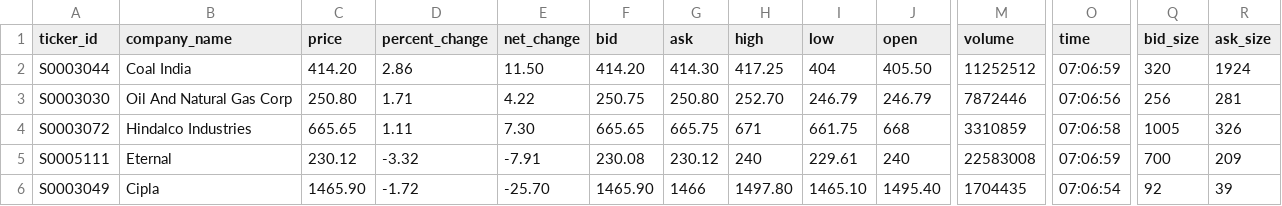
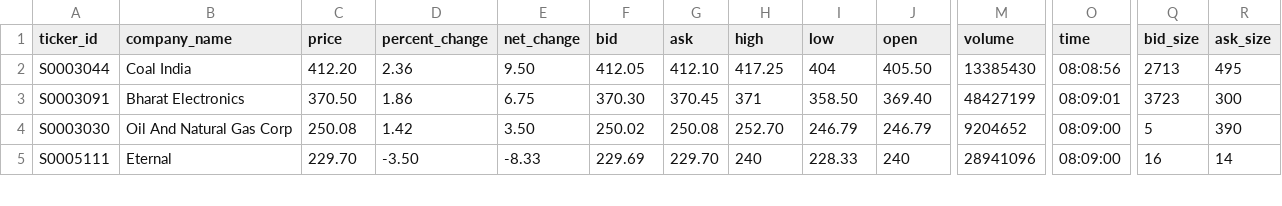
Before and after one commit to Naman794/stock_ml_tester, a CSV file: data/trending_stocks.csv, drawn as a sheet; only a part is shown, gaps mark what is left out; removed rows and columns are numbered as before the commit, all else as after; rows hold the shown columns only; the diff covers the shown part only; the diff names each change by its address in the sheet, - before the commit and + after, or states it on an @@ line.

```diff
--- a/data/trending_stocks.csv
+++ b/data/trending_stocks.csv
-C2 (price): 414.20
+C2 (price): 412.20
-D2 (percent_change): 2.86
+D2 (percent_change): 2.36
-E2 (net_change): 11.50
+E2 (net_change): 9.50
-F2 (bid): 414.20
+F2 (bid): 412.05
-G2 (ask): 414.30
+G2 (ask): 412.10
-M2 (volume): 11252512
+M2 (volume): 13385430
-O2 (time): 07:06:59
+O2 (time): 08:08:56
-Q2 (bid_size): 320
+Q2 (bid_size): 2713
-R2 (ask_size): 1924
+R2 (ask_size): 495
+row 3: S0003091 | Bharat Electronics | 370.50 | 1.86 | 6.75 | 370.30 | 370.45 | 371 | 358.50 | 369.40 | 48427199 | 08:09:01 | 3723 | 300
-C4 (price): 250.80
+C4 (price): 250.08
-D4 (percent_change): 1.71
+D4 (percent_change): 1.42
-E4 (net_change): 4.22
+E4 (net_change): 3.50
-F4 (bid): 250.75
+F4 (bid): 250.02
-G4 (ask): 250.80
+G4 (ask): 250.08
-M4 (volume): 7872446
+M4 (volume): 9204652
-O4 (time): 07:06:56
+O4 (time): 08:09:00
-Q4 (bid_size): 256
+Q4 (bid_size): 5
-R4 (ask_size): 281
+R4 (ask_size): 390
-row 4: S0003072 | Hindalco Industries | 665.65 | 1.11 | 7.30 | 665.65 | 665.75 | 671 | 661.75 | 668 | 3310859 | 07:06:58 | 1005 | 326
-C5 (price): 230.12
+C5 (price): 229.70
-D5 (percent_change): -3.32
+D5 (percent_change): -3.50
-E5 (net_change): -7.91
+E5 (net_change): -8.33
-F5 (bid): 230.08
+F5 (bid): 229.69
-G5 (ask): 230.12
+G5 (ask): 229.70
-I5 (low): 229.61
+I5 (low): 228.33
-M5 (volume): 22583008
+M5 (volume): 28941096
-O5 (time): 07:06:59
+O5 (time): 08:09:00
-Q5 (bid_size): 700
+Q5 (bid_size): 16
-R5 (ask_size): 209
+R5 (ask_size): 14
-row 6: S0003049 | Cipla | 1465.90 | -1.72 | -25.70 | 1465.90 | 1466 | 1497.80 | 1465.10 | 1495.40 | 1704435 | 07:06:54 | 92 | 39
```
Also changed, not shown: 1 added row and 10 edited cells elsewhere in this file, data/commodities.csv, data/fifty_two_week.csv, 18 other files.
